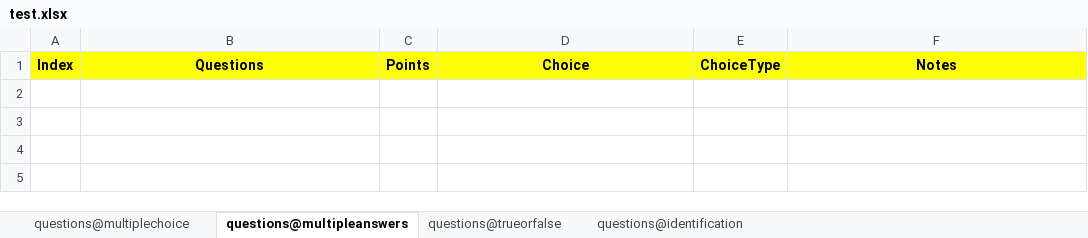
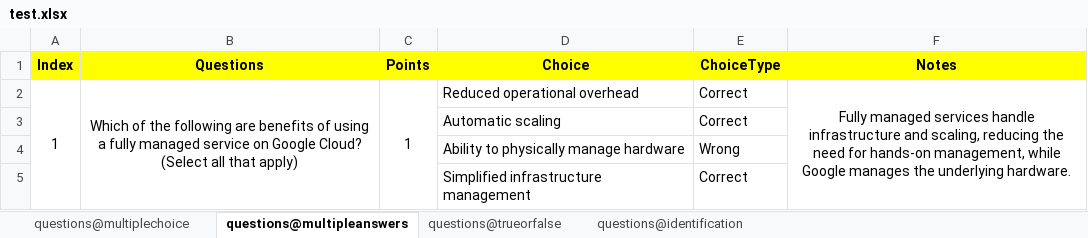
Before and after one commit to razstvien01/quizora, an Excel workbook: terminal/sample_exam_files/test.xlsx, sheet questions@multipleanswers, drawn as a sheet; values as stored, in another font and other column widths than the file's, no borders; the diff names each change by its address in the sheet, - before the commit and + after, or states it on an @@ line.

```diff
--- a/terminal/sample_exam_files/test.xlsx (sheet questions@multipleanswers)
+++ b/terminal/sample_exam_files/test.xlsx (sheet questions@multipleanswers)
+row 2: 1 | Which of the following are benefits of using a fully managed service on Google Cloud? (Select all that apply) | 1 | Reduced operational overhead | Correct | Fully managed services handle infrastructure and scaling, reducing the need for hands-on management, while Google manages the underlying hardware.
+row 3:  |  |  | Automatic scaling | Correct
+row 4:  |  |  | Ability to physically manage hardware | Wrong
+row 5:  |  |  | Simplified infrastructure management | Correct
```
Also changed, not shown: sheet questions@multiplechoice, 1 other file.
